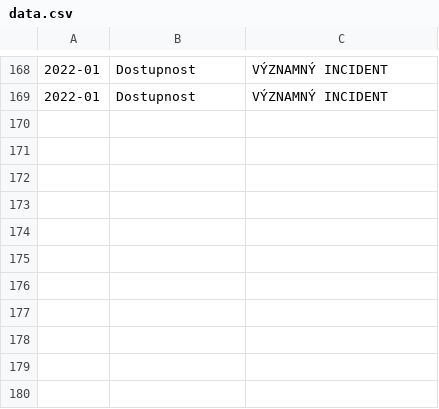
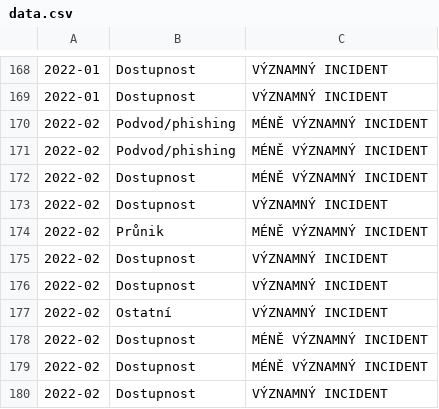
Before and after one commit to NUKIB/incidents-opendata, a CSV file: data.csv, drawn as a sheet; only a part is shown, gaps mark what is left out; the diff names each change by its address in the sheet, - before the commit and + after, or states it on an @@ line.

Commit message:
Update data for 2022-02

```diff
--- a/data.csv
+++ b/data.csv
+row 170: 2022-02 | Podvod/phishing | MÉNĚ VÝZNAMNÝ INCIDENT
+row 171: 2022-02 | Podvod/phishing | MÉNĚ VÝZNAMNÝ INCIDENT
+row 172: 2022-02 | Dostupnost | MÉNĚ VÝZNAMNÝ INCIDENT
+row 173: 2022-02 | Dostupnost | VÝZNAMNÝ INCIDENT
+row 174: 2022-02 | Průnik | MÉNĚ VÝZNAMNÝ INCIDENT
+row 175: 2022-02 | Dostupnost | VÝZNAMNÝ INCIDENT
+row 176: 2022-02 | Dostupnost | VÝZNAMNÝ INCIDENT
+row 177: 2022-02 | Ostatní | VÝZNAMNÝ INCIDENT
+row 178: 2022-02 | Dostupnost | MÉNĚ VÝZNAMNÝ INCIDENT
+row 179: 2022-02 | Dostupnost | MÉNĚ VÝZNAMNÝ INCIDENT
+row 180: 2022-02 | Dostupnost | VÝZNAMNÝ INCIDENT
```
